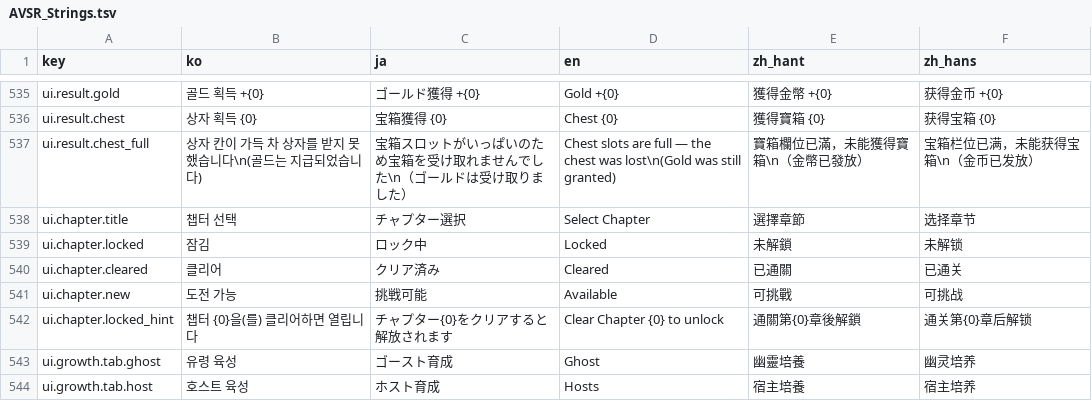
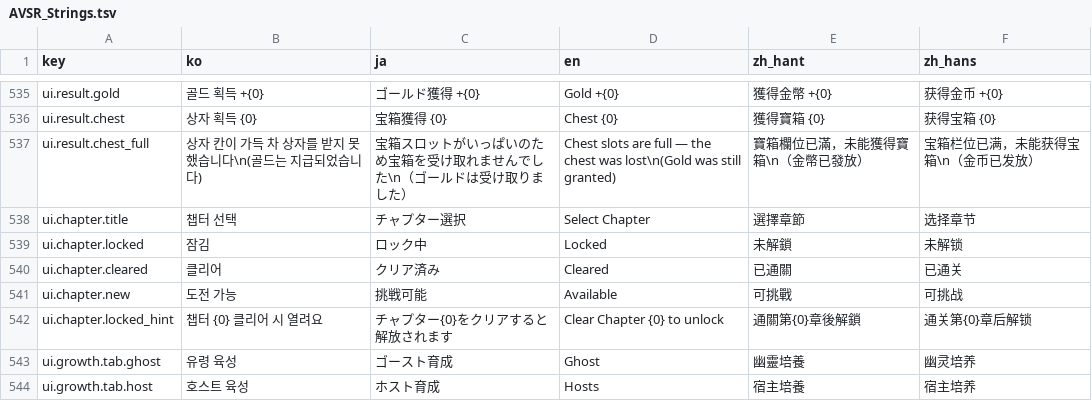
Before and after one commit to inpiawon-ui/AvengingSprit, a TSV file: Projects/AVSR/Localization/AVSR_Strings.tsv, drawn as a sheet; only a part is shown, gaps mark what is left out.

```diff
--- a/Projects/AVSR/Localization/AVSR_Strings.tsv
+++ b/Projects/AVSR/Localization/AVSR_Strings.tsv
@@ -541,3 +541,3 @@ ui.chapter.cleared	클리어	クリア済み	Cleared	已通關	已通关
 ui.chapter.new	도전 가능	挑戦可能	Available	可挑戰	可挑战
-ui.chapter.locked_hint	챕터 {0}을(를) 클리어하면 열립니다	チャプター{0}をクリアすると解放されます	Clear Chapter {0} to unlock	通關第{0}章後解鎖	通关第{0}章后解锁
+ui.chapter.locked_hint	챕터 {0} 클리어 시 열려요	チャプター{0}をクリアすると解放されます	Clear Chapter {0} to unlock	通關第{0}章後解鎖	通关第{0}章后解锁
 ui.growth.tab.ghost	유령 육성	ゴースト育成	Ghost	幽靈培養	幽灵培养
```
Also changed, not shown: 7 other files.
